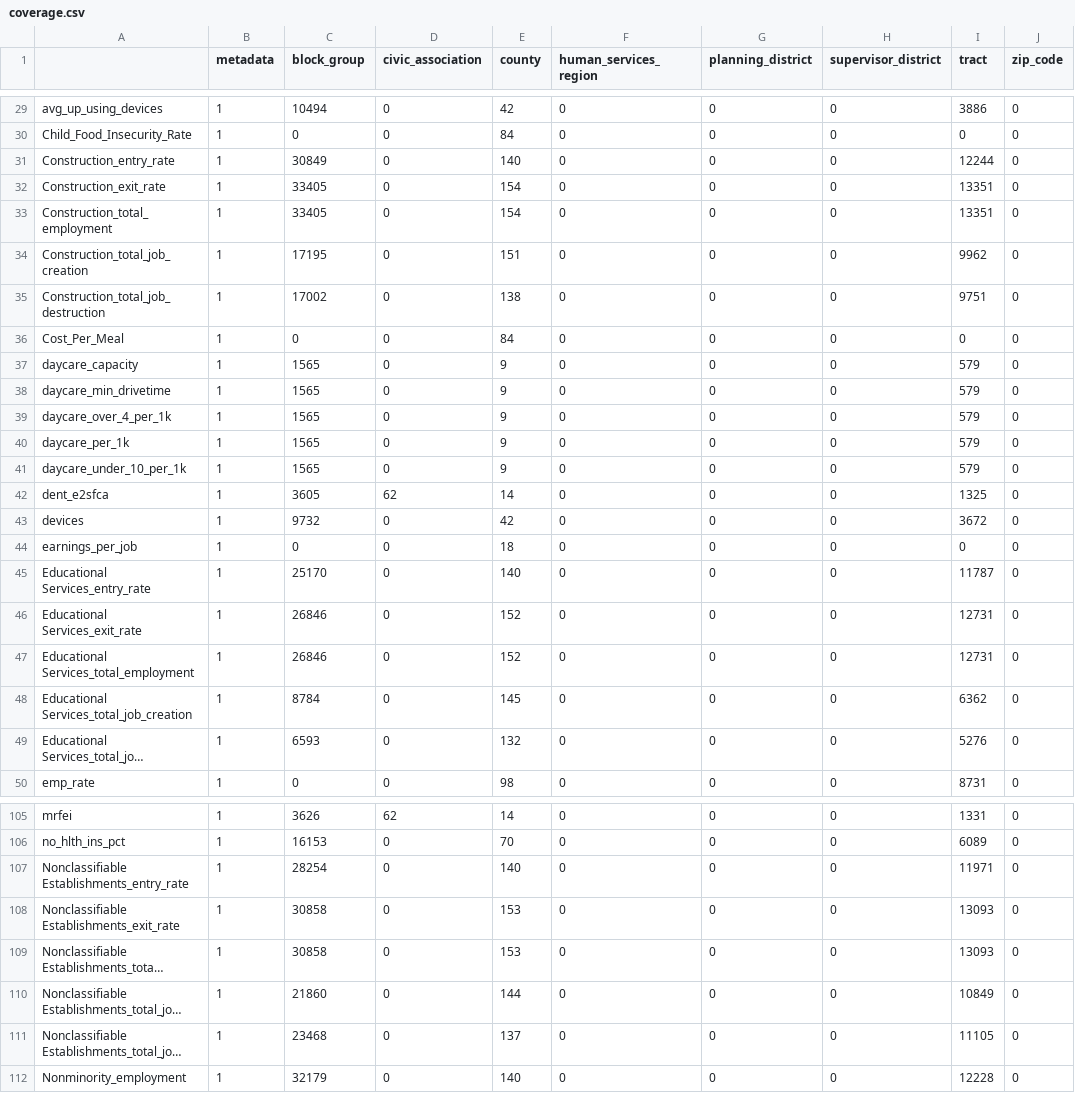
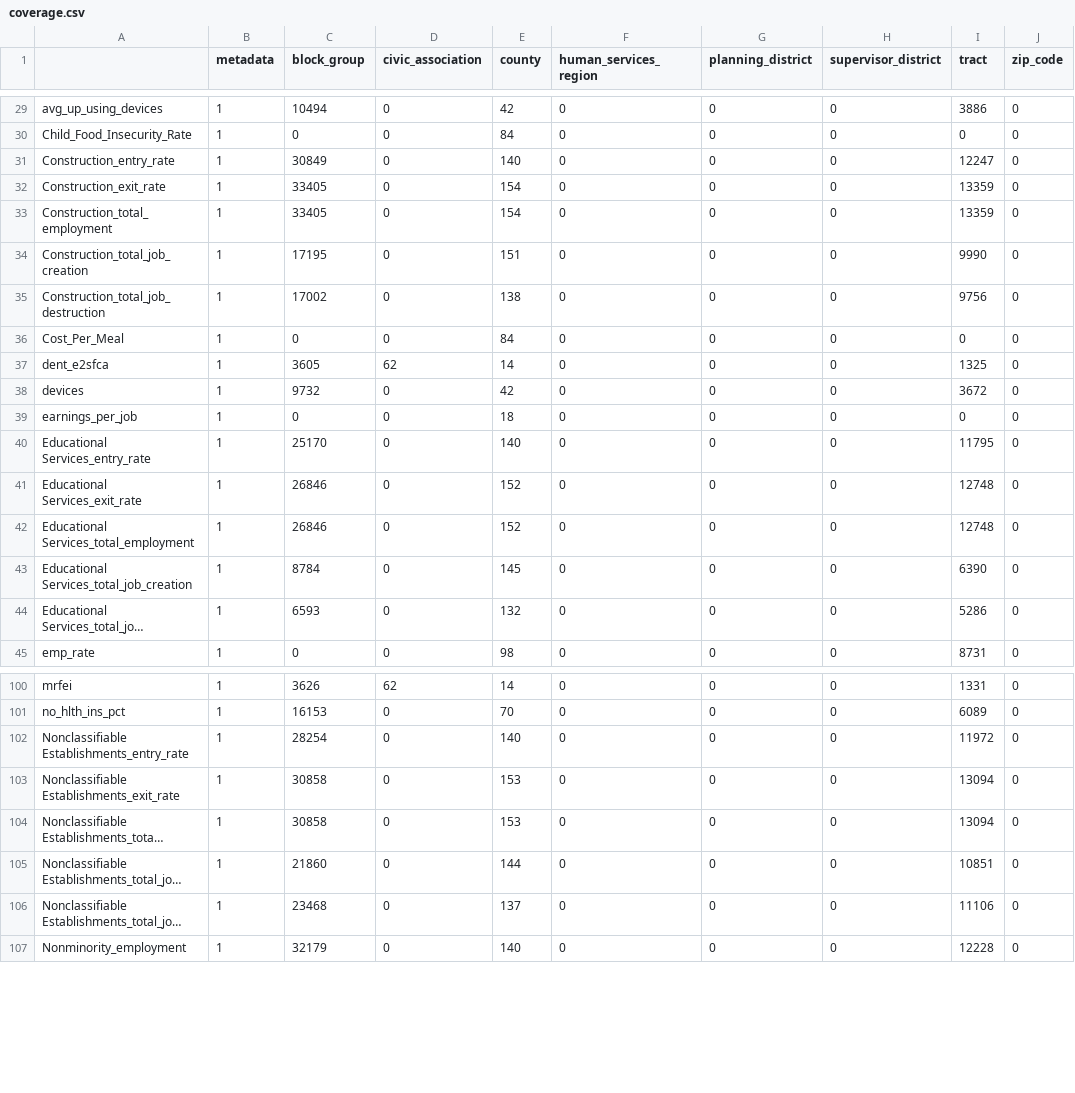
Before and after one commit to uva-bi-sdad/capital_region, a CSV file: docs/data/coverage.csv, drawn as a sheet; only a part is shown, gaps mark what is left out; long unchanged cells end in …; removed rows and columns are numbered as before the commit, all else as after; the diff covers the shown part only; the diff names each change by its address in the sheet, - before the commit and + after, or states it on an @@ line.

```diff
--- a/docs/data/coverage.csv
+++ b/docs/data/coverage.csv
-I31 (tract): 12244
+I31 (tract): 12247
-I32:I33 (tract): 13351
+I32:I33 (tract): 13359
-I34 (tract): 9962
+I34 (tract): 9990
-I35 (tract): 9751
+I35 (tract): 9756
-row 37: daycare_capacity | 1 | 1565 | 0 | 9 | 0 | 0 | 0 | 579 | 0
-row 38: daycare_min_drivetime | 1 | 1565 | 0 | 9 | 0 | 0 | 0 | 579 | 0
-row 39: daycare_over_4_per_1k | 1 | 1565 | 0 | 9 | 0 | 0 | 0 | 579 | 0
-row 40: daycare_per_1k | 1 | 1565 | 0 | 9 | 0 | 0 | 0 | 579 | 0
-row 41: daycare_under_10_per_1k | 1 | 1565 | 0 | 9 | 0 | 0 | 0 | 579 | 0
-I40 (tract): 11787
+I40 (tract): 11795
-I41:I42 (tract): 12731
+I41:I42 (tract): 12748
-I43 (tract): 6362
+I43 (tract): 6390
-I44 (tract): 5276
+I44 (tract): 5286
-I102 (tract): 11971
+I102 (tract): 11972
-I103:I104 (tract): 13093
+I103:I104 (tract): 13094
-I105 (tract): 10849
+I105 (tract): 10851
-I106 (tract): 11105
+I106 (tract): 11106
```
Also changed, not shown: 81 edited cells elsewhere in this file, 23 other files.
